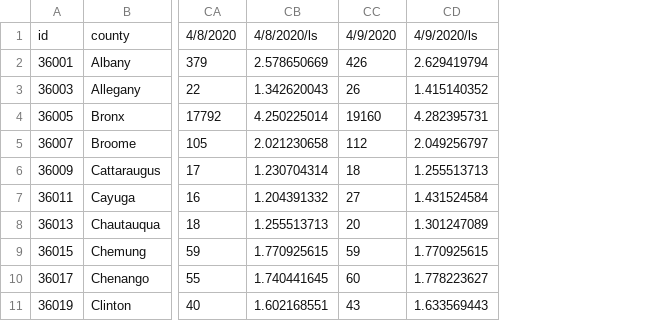
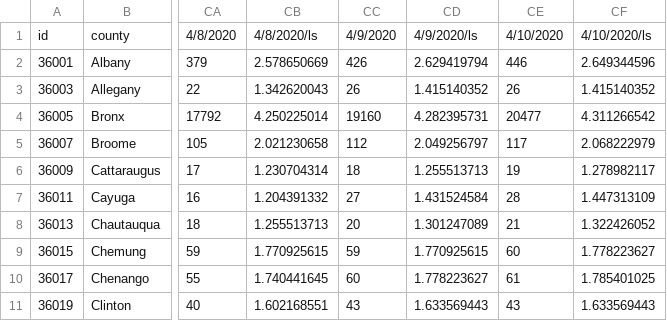
Before and after one commit to PEESEgroup/PEESE-COVID19, a CSV file: ny cases by county - ls.csv, drawn as a sheet; only a part is shown, gaps mark what is left out; the diff names each change by its address in the sheet, - before the commit and + after, or states it on an @@ line.

Commit message:
data update 4/11

```diff
--- a/ny cases by county - ls.csv
+++ b/ny cases by county - ls.csv
+column CE, rows 1-11: 4/10/2020 | 446 | 26 | 20477 | 117 | 19 | 28 | 21 | 60 | 61 | 43
+column CF, rows 1-11: 4/10/2020/ls | 2.649344596 | 1.415140352 | 4.311266542 | 2.068222979 | 1.278982117 | 1.447313109 | 1.322426052 | 1.778223627 | 1.785401025 | 1.633569443
```
Also changed, not shown: ny cases by county - Our data.csv, ny cases by county.csv.
